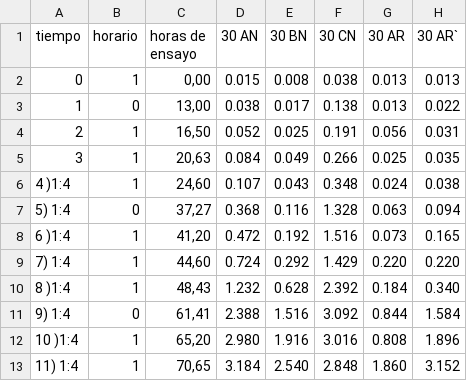
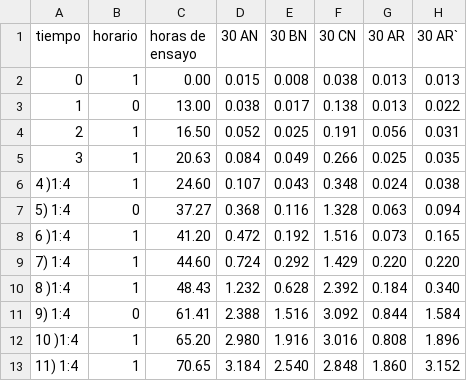
Before and after one commit to Paulinaenr/Trabajo_final_Analisis_estadistico_utilizando_R_UNQ, a CSV file: TP final/crecimiento.csv, drawn as a sheet; only a part is shown; the diff names each change by its address in the sheet, - before the commit and + after, or states it on an @@ line.

Commit message:
Update crecimiento.csv

```diff
--- a/TP final/crecimiento.csv
+++ b/TP final/crecimiento.csv
-C2 (horas de ensayo): 0,00
+C2 (horas de ensayo): 0.00
-C3 (horas de ensayo): 13,00
+C3 (horas de ensayo): 13.00
-C4 (horas de ensayo): 16,50
+C4 (horas de ensayo): 16.50
-C5 (horas de ensayo): 20,63
+C5 (horas de ensayo): 20.63
-C6 (horas de ensayo): 24,60
+C6 (horas de ensayo): 24.60
-C7 (horas de ensayo): 37,27
+C7 (horas de ensayo): 37.27
-C8 (horas de ensayo): 41,20
+C8 (horas de ensayo): 41.20
-C9 (horas de ensayo): 44,60
+C9 (horas de ensayo): 44.60
-C10 (horas de ensayo): 48,43
+C10 (horas de ensayo): 48.43
-C11 (horas de ensayo): 61,41
+C11 (horas de ensayo): 61.41
-C12 (horas de ensayo): 65,20
+C12 (horas de ensayo): 65.20
-C13 (horas de ensayo): 70,65
+C13 (horas de ensayo): 70.65
```
